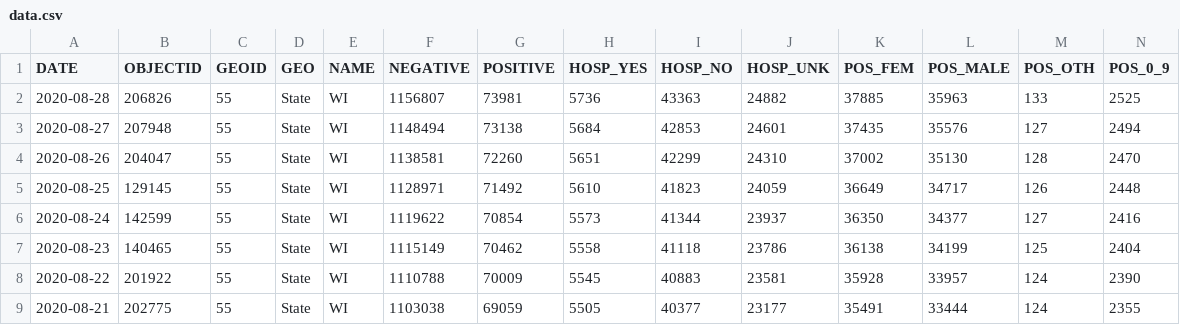
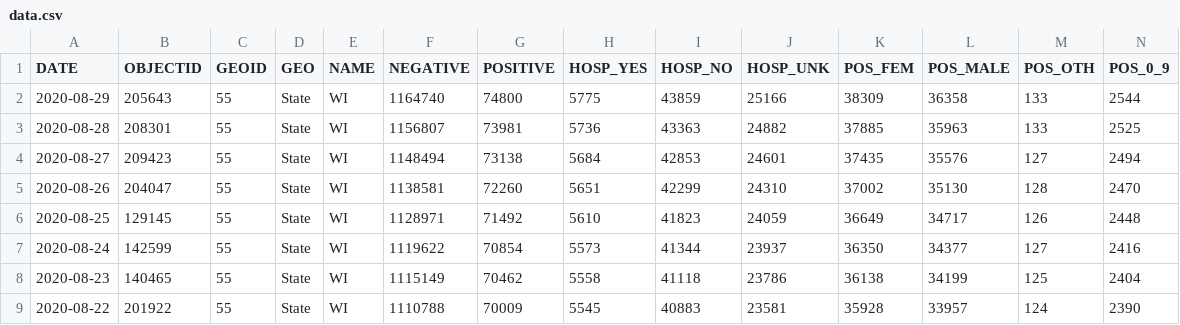
Before and after one commit to andypohl/datasets, a CSV file: wiscovid_statewide/data.csv, drawn as a sheet; only a part is shown; the shorter side is filled out with more unchanged rows; addresses are those after the commit; rows hold the shown columns only; the diff names each change by its address in the sheet, - before the commit and + after, or states it on an @@ line.

Commit message:
update wiscovid_statewide

```diff
--- a/wiscovid_statewide/data.csv
+++ b/wiscovid_statewide/data.csv
+row 2: 2020-08-29 | 205643 | 55 | State | WI | 1164740 | 74800 | 5775 | 43859 | 25166 | 38309 | 36358 | 133 | 2544
-B3 (OBJECTID): 206826
+B3 (OBJECTID): 208301
-B4 (OBJECTID): 207948
+B4 (OBJECTID): 209423
```
Also changed, not shown: 3 other files.
